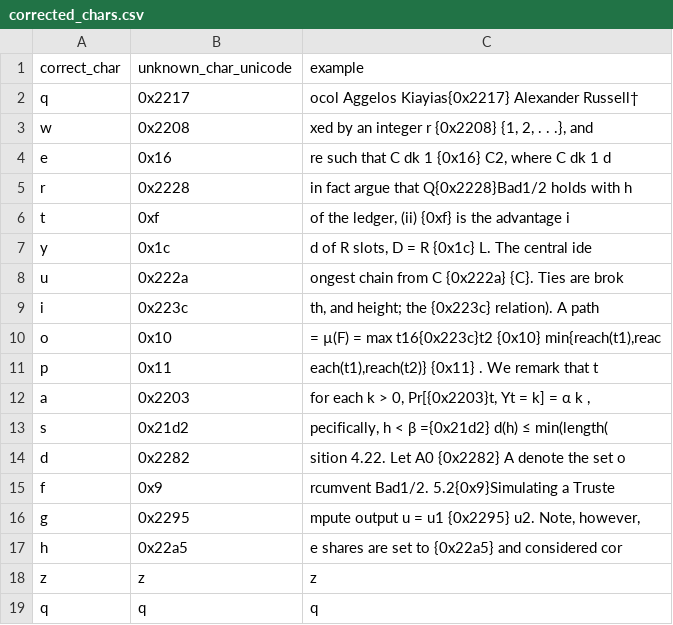
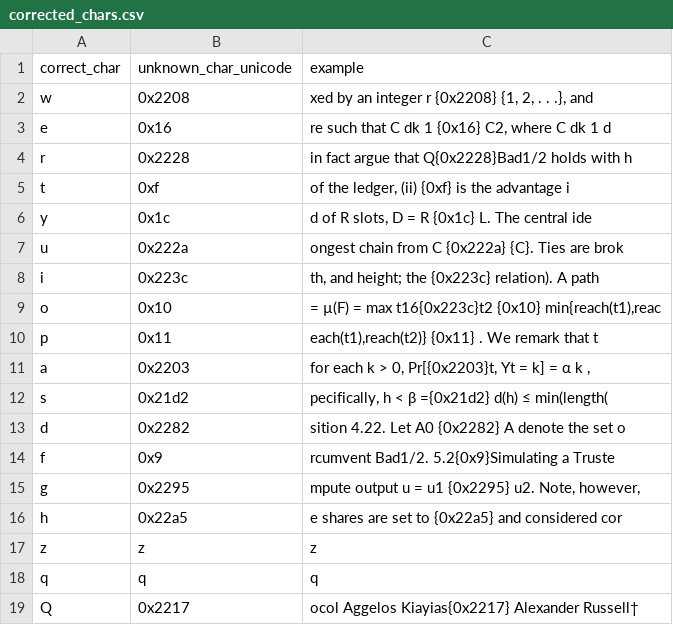
Before and after one commit to Brandon-Valley/white_paper_art, a CSV file: corrected_chars.csv, drawn as a sheet.

```diff
--- a/corrected_chars.csv
+++ b/corrected_chars.csv
@@ -1,3 +1,2 @@
 correct_char,unknown_char_unicode,example
-q,0x2217,ocol Aggelos Kiayias{0x2217} Alexander Russell†
 w,0x2208,"xed by an integer r {0x2208} {1, 2, . . .}, and"
@@ -19 +18,2 @@ z,z,z
 q,q,q
+Q,0x2217,ocol Aggelos Kiayias{0x2217} Alexander Russell†
```
Also changed, not shown: unkown_chars.csv, 4 other files.
